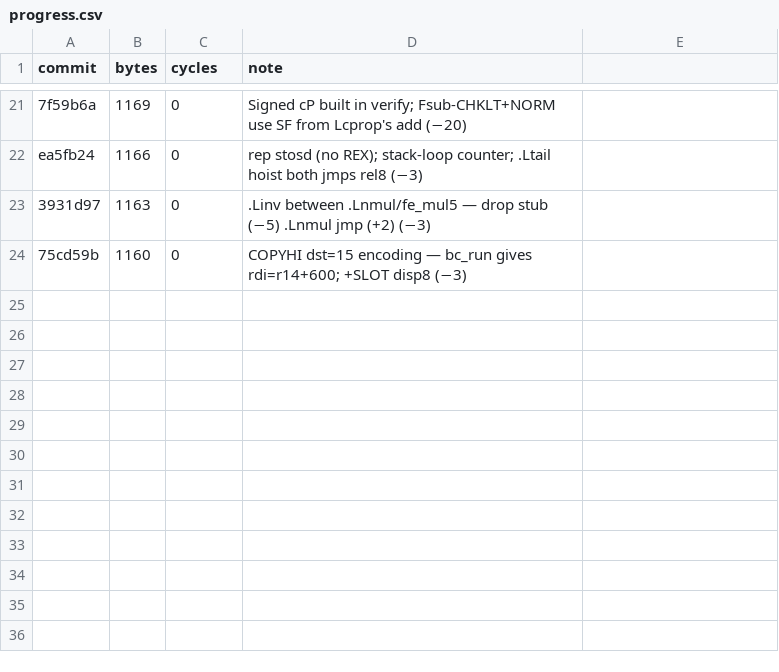
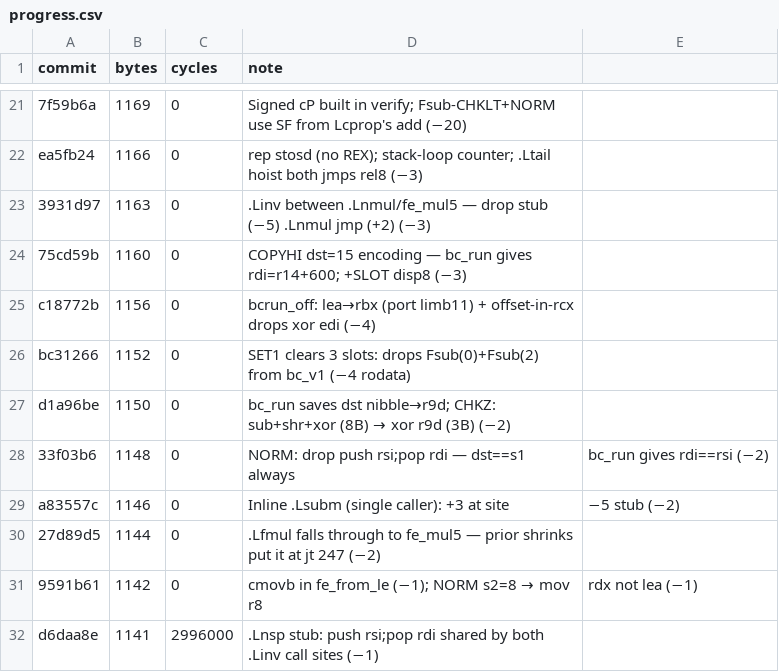
Before and after one commit to sweis/pornin-test, a CSV file: limb5/progress.csv, drawn as a sheet; only a part is shown, gaps mark what is left out.

Commit message:
limb5: progress.csv 1160→1141 (−19 B, 8 commits)

```diff
--- a/limb5/progress.csv
+++ b/limb5/progress.csv
@@ -24 +24,9 @@ ea5fb24,1166,0,rep stosd (no REX); stack-loop counter; .Ltail hoist both jmps re
 75cd59b,1160,0,COPYHI dst=15 encoding — bc_run gives rdi=r14+600; +SLOT disp8 (−3)
+c18772b,1156,0,bcrun_off: lea→rbx (port limb11) + offset-in-rcx drops xor edi (−4)
+bc31266,1152,0,SET1 clears 3 slots: drops Fsub(0)+Fsub(2) from bc_v1 (−4 rodata)
+d1a96be,1150,0,bc_run saves dst nibble→r9d; CHKZ: sub+shr+xor (8B) → xor r9d (3B) (−2)
+33f03b6,1148,0,NORM: drop push rsi;pop rdi — dst==s1 always, bc_run gives rdi==rsi (−2)
+a83557c,1146,0,Inline .Lsubm (single caller): +3 at site, −5 stub (−2)
+27d89d5,1144,0,.Lfmul falls through to fe_mul5 — prior shrinks put it at jt 247 (−2)
+9591b61,1142,0,cmovb in fe_from_le (−1); NORM s2=8 → mov r8,rdx not lea (−1)
+d6daa8e,1141,2996000,.Lnsp stub: push rsi;pop rdi shared by both .Linv call sites (−1)
```
